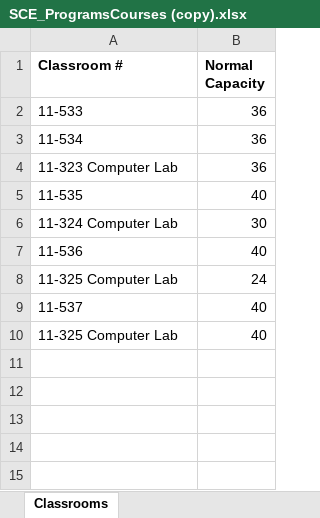
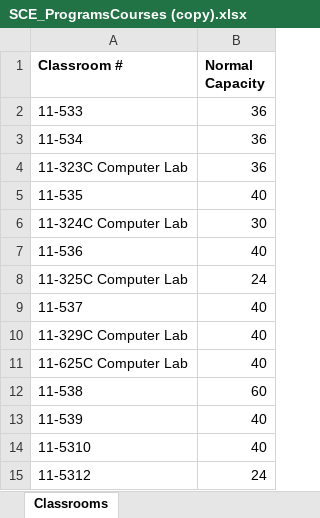
Before and after one commit to Alexhamilton1221/2023-01_Team6, an Excel workbook: SCE_ProgramsCourses (copy).xlsx, sheet Classrooms, drawn as a sheet; values as stored, in another font and other column widths than the file's, no borders; the diff names each change by its address in the sheet, - before the commit and + after, or states it on an @@ line.

```diff
--- a/SCE_ProgramsCourses (copy).xlsx (sheet Classrooms)
+++ b/SCE_ProgramsCourses (copy).xlsx (sheet Classrooms)
-A4 (Classroom #): 11-323 Computer Lab
+A4 (Classroom #): 11-323C Computer Lab
-A6 (Classroom #): 11-324 Computer Lab
+A6 (Classroom #): 11-324C Computer Lab
-A8 (Classroom #): 11-325 Computer Lab
+A8 (Classroom #): 11-325C Computer Lab
-A10 (Classroom #): 11-325 Computer Lab
+A10 (Classroom #): 11-329C Computer Lab
+row 11: 11-625C Computer Lab | 40
+row 12: 11-538 | 60
+row 13: 11-539 | 40
+row 14: 11-5310 | 40
+row 15: 11-5312 | 24
```
Also changed, not shown: example_students.xlsx, 1 other file.
